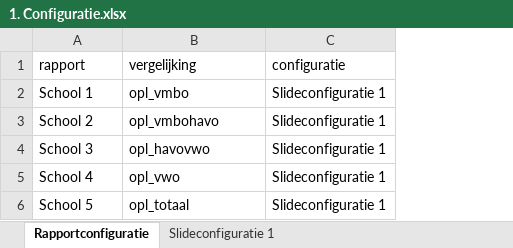
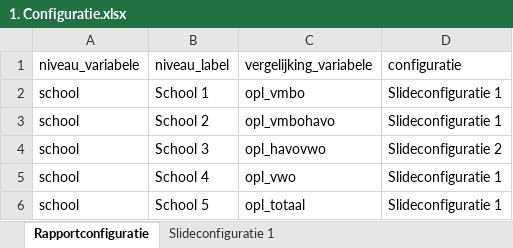
Before and after one commit to ggdatascience/rapportage_monitor_gmj, an Excel workbook: 1. Configuratie.xlsx, sheet Rapportconfiguratie, drawn as a sheet; values as stored, in another font and other column widths than the file's, no borders; removed rows and columns are numbered as before the commit, all else as after; the diff names each change by its address in the sheet, - before the commit and + after, or states it on an @@ line.

Commit message:
Update van configuratieoverzicht
Configuratieoverzicht moet nog worden aangepast aan het nieuwe template

```diff
--- a/1. Configuratie.xlsx (sheet Rapportconfiguratie)
+++ b/1. Configuratie.xlsx (sheet Rapportconfiguratie)
+column A, rows 2-6: all school
-row 1: rapport | vergelijking | configuratie
+row 1: niveau_variabele | niveau_label | vergelijking_variabele | configuratie
-D4: Slideconfiguratie 1
+D4: Slideconfiguratie 2
```
Also changed, not shown: sheet Slideconfiguratie 1.
